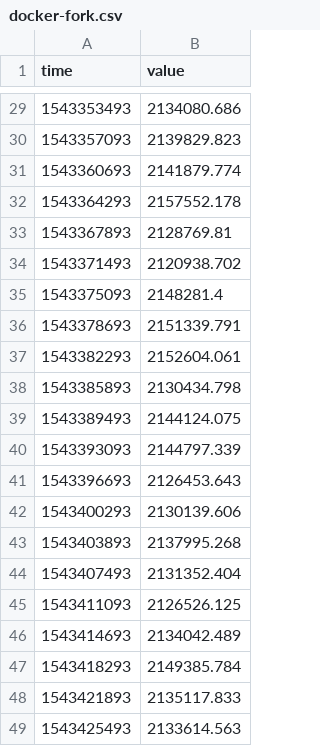
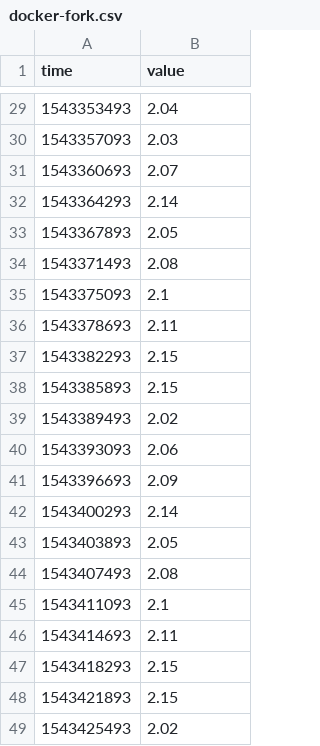
Before and after one commit to plamenpasliev/CloudComputing2018, a CSV file: ASS2SUB/docker-fork.csv, drawn as a sheet; only a part is shown, gaps mark what is left out; the diff covers the shown part only.

```diff
--- a/ASS2SUB/docker-fork.csv
+++ b/ASS2SUB/docker-fork.csv
@@ -29,21 +29,21 @@ time,value
-1543353493,2134080.686
-1543357093,2139829.823
-1543360693,2141879.774
-1543364293,2157552.178
-1543367893,2128769.81
-1543371493,2120938.702
-1543375093,2148281.4
-1543378693,2151339.791
-1543382293,2152604.061
-1543385893,2130434.798
-1543389493,2144124.075
-1543393093,2144797.339
-1543396693,2126453.643
-1543400293,2130139.606
-1543403893,2137995.268
-1543407493,2131352.404
-1543411093,2126526.125
-1543414693,2134042.489
-1543418293,2149385.784
-1543421893,2135117.833
-1543425493,2133614.563
+1543353493,2.04
+1543357093,2.03
+1543360693,2.07
+1543364293,2.14
+1543367893,2.05
+1543371493,2.08
+1543375093,2.1
+1543378693,2.11
+1543382293,2.15
+1543385893,2.15
+1543389493,2.02
+1543393093,2.06
+1543396693,2.09
+1543400293,2.14
+1543403893,2.05
+1543407493,2.08
+1543411093,2.1
+1543414693,2.11
+1543418293,2.15
+1543421893,2.15
+1543425493,2.02
```
Also changed, not shown: 27 edited cells elsewhere in this file, ASS2SUB/docker-mem.csv, ASS2SUB/kvm-fork.csv, 9 other files.
